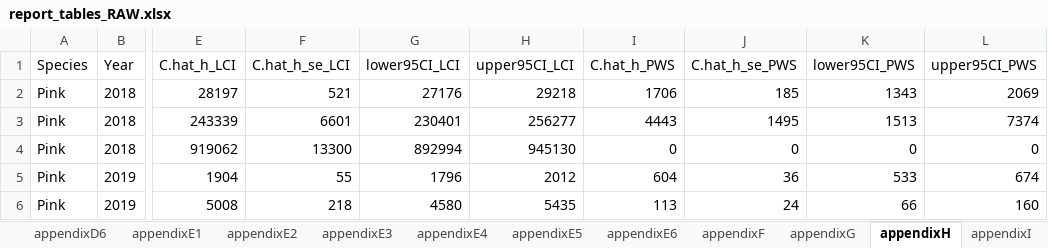
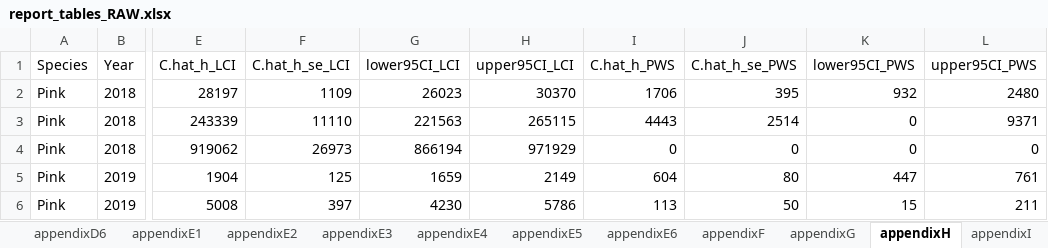
Before and after one commit to jonah-bacon-ADFG/LCI-Otolith-TM-analysis, an Excel workbook: output/tables/report_tables_RAW.xlsx, sheet appendixH, drawn as a sheet; only a part is shown, gaps mark what is left out; values as stored, in another font and other column widths than the file's, no borders; the diff covers the shown part only; the diff names each change by its address in the sheet, - before the commit and + after, or states it on an @@ line.

```diff
--- a/output/tables/report_tables_RAW.xlsx (sheet appendixH)
+++ b/output/tables/report_tables_RAW.xlsx (sheet appendixH)
-F2 (C.hat_h_se_LCI): 521
+F2 (C.hat_h_se_LCI): 1109
-G2 (lower95CI_LCI): 27176
+G2 (lower95CI_LCI): 26023
-H2 (upper95CI_LCI): 29218
+H2 (upper95CI_LCI): 30370
-J2 (C.hat_h_se_PWS): 185
+J2 (C.hat_h_se_PWS): 395
-K2 (lower95CI_PWS): 1343
+K2 (lower95CI_PWS): 932
-L2 (upper95CI_PWS): 2069
+L2 (upper95CI_PWS): 2480
-F3 (C.hat_h_se_LCI): 6601
+F3 (C.hat_h_se_LCI): 11110
-G3 (lower95CI_LCI): 230401
+G3 (lower95CI_LCI): 221563
-H3 (upper95CI_LCI): 256277
+H3 (upper95CI_LCI): 265115
-J3 (C.hat_h_se_PWS): 1495
+J3 (C.hat_h_se_PWS): 2514
-K3 (lower95CI_PWS): 1513
+K3 (lower95CI_PWS): 0
-L3 (upper95CI_PWS): 7374
+L3 (upper95CI_PWS): 9371
-F4 (C.hat_h_se_LCI): 13300
+F4 (C.hat_h_se_LCI): 26973
-G4 (lower95CI_LCI): 892994
+G4 (lower95CI_LCI): 866194
-H4 (upper95CI_LCI): 945130
+H4 (upper95CI_LCI): 971929
-F5 (C.hat_h_se_LCI): 55
+F5 (C.hat_h_se_LCI): 125
-G5 (lower95CI_LCI): 1796
+G5 (lower95CI_LCI): 1659
-H5 (upper95CI_LCI): 2012
+H5 (upper95CI_LCI): 2149
-J5 (C.hat_h_se_PWS): 36
+J5 (C.hat_h_se_PWS): 80
-K5 (lower95CI_PWS): 533
+K5 (lower95CI_PWS): 447
-L5 (upper95CI_PWS): 674
+L5 (upper95CI_PWS): 761
-F6 (C.hat_h_se_LCI): 218
+F6 (C.hat_h_se_LCI): 397
-G6 (lower95CI_LCI): 4580
+G6 (lower95CI_LCI): 4230
-H6 (upper95CI_LCI): 5435
+H6 (upper95CI_LCI): 5786
-J6 (C.hat_h_se_PWS): 24
+J6 (C.hat_h_se_PWS): 50
-K6 (lower95CI_PWS): 66
+K6 (lower95CI_PWS): 15
-L6 (upper95CI_PWS): 160
+L6 (upper95CI_PWS): 211
```
Also changed, not shown: 141 edited cells elsewhere in this sheet, sheet appendixI, sheet table7, sheet table5, sheet appendixF, sheet table6, sheet table8, 9 more sheets, 2 other files.
